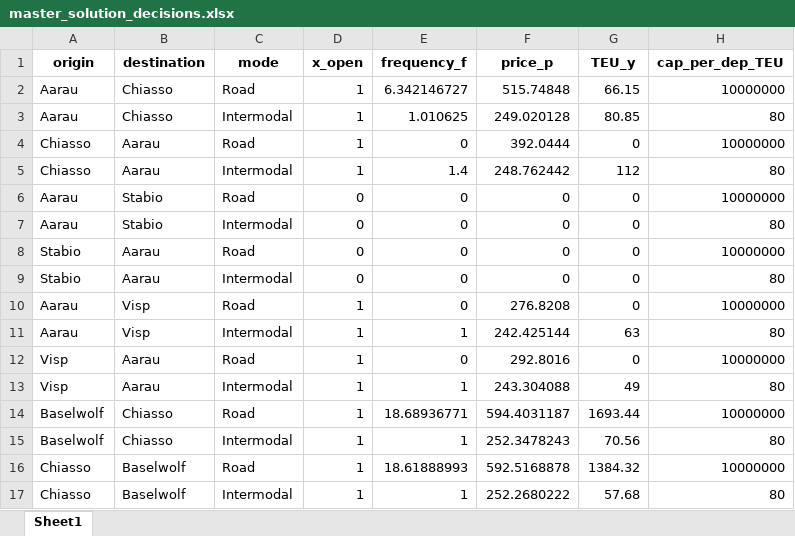
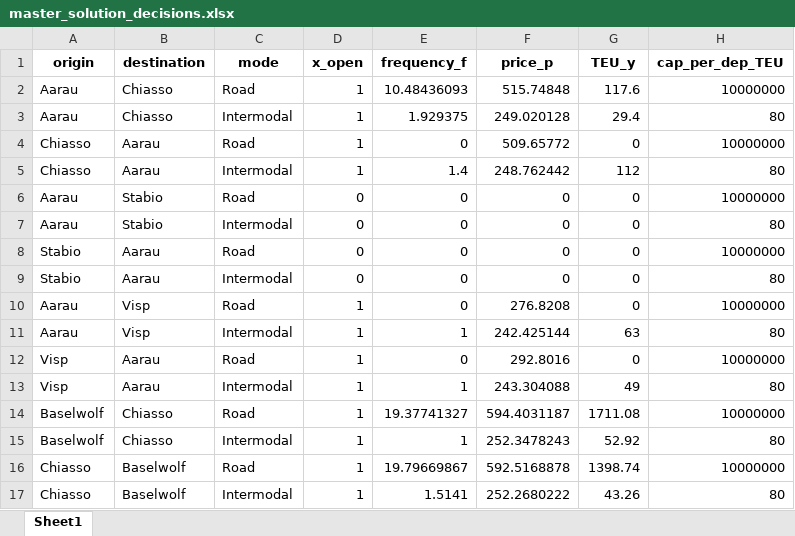
Before and after one commit to Atfan-2501/Master-Thesis, an Excel workbook: MILP/model_output/master_solution_decisions.xlsx, sheet Sheet1, drawn as a sheet; values as stored, in another font and other column widths than the file's, no borders; the diff names each change by its address in the sheet, - before the commit and + after, or states it on an @@ line.

```diff
--- a/MILP/model_output/master_solution_decisions.xlsx (sheet Sheet1)
+++ b/MILP/model_output/master_solution_decisions.xlsx (sheet Sheet1)
-E2 (frequency_f): 6.342146727
+E2 (frequency_f): 10.48436093
-G2 (TEU_y): 66.15
+G2 (TEU_y): 117.6
-E3 (frequency_f): 1.010625
+E3 (frequency_f): 1.929375
-G3 (TEU_y): 80.85
+G3 (TEU_y): 29.4
-F4 (price_p): 392.0444
+F4 (price_p): 509.65772
-E14 (frequency_f): 18.68936771
+E14 (frequency_f): 19.37741327
-G14 (TEU_y): 1693.44
+G14 (TEU_y): 1711.08
-G15 (TEU_y): 70.56
+G15 (TEU_y): 52.92
-E16 (frequency_f): 18.61888993
+E16 (frequency_f): 19.79669867
-G16 (TEU_y): 1384.32
+G16 (TEU_y): 1398.74
-E17 (frequency_f): 1
+E17 (frequency_f): 1.5141
-G17 (TEU_y): 57.68
+G17 (TEU_y): 43.26
```
Also changed, not shown: MILP/model_output/TS_Subproblem_Inputs_extended.xlsx, MILP/model_output/TS_Subproblem_Solution.xlsx, 5 other files.
